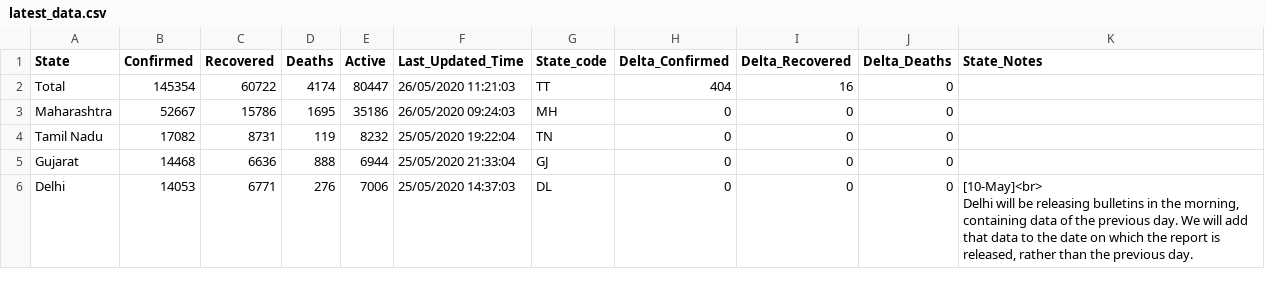
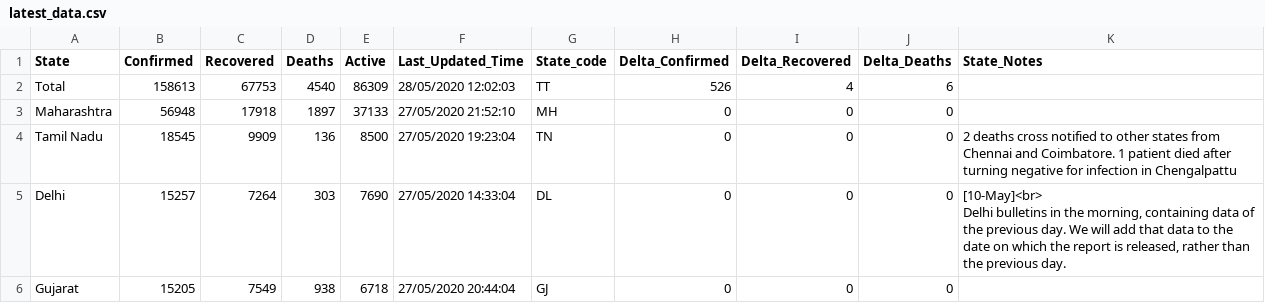
Before and after one commit to pinkman160/covid-dashboard, a CSV file: data/latest_data.csv, drawn as a sheet; only a part is shown; the diff covers the shown part only.

```diff
--- a/data/latest_data.csv
+++ b/data/latest_data.csv
@@ -1,8 +1,8 @@
 State,Confirmed,Recovered,Deaths,Active,Last_Updated_Time,State_code,Delta_Confirmed,Delta_Recovered,Delta_Deaths,State_Notes
-Total,145354,60722,4174,80447,26/05/2020 11:21:03,TT,404,16,0,
-Maharashtra,52667,15786,1695,35186,26/05/2020 09:24:03,MH,0,0,0,
-Tamil Nadu,17082,8731,119,8232,25/05/2020 19:22:04,TN,0,0,0,
-Gujarat,14468,6636,888,6944,25/05/2020 21:33:04,GJ,0,0,0,
-Delhi,14053,6771,276,7006,25/05/2020 14:37:03,DL,0,0,0,"[10-May]<br>
-
-Delhi will be releasing bulletins in the morning, containing data of the previous day. We will add that data to the date on which the report is released, rather than the previous day."
+Total,158613,67753,4540,86309,28/05/2020 12:02:03,TT,526,4,6,
+Maharashtra,56948,17918,1897,37133,27/05/2020 21:52:10,MH,0,0,0,
+Tamil Nadu,18545,9909,136,8500,27/05/2020 19:23:04,TN,0,0,0,2 deaths cross notified to other states from Chennai and Coimbatore. 1 patient died after turning negative for infection in Chengalpattu
+Delhi,15257,7264,303,7690,27/05/2020 14:33:04,DL,0,0,0,"[10-May]<br>
+
+Delhi bulletins in the morning, containing data of the previous day. We will add that data to the date on which the report is released, rather than the previous day."
+Gujarat,15205,7549,938,6718,27/05/2020 20:44:04,GJ,0,0,0,
```
Also changed, not shown: 2 added rows, 2 removed rows and 109 edited cells elsewhere in this file, 6 other files.
